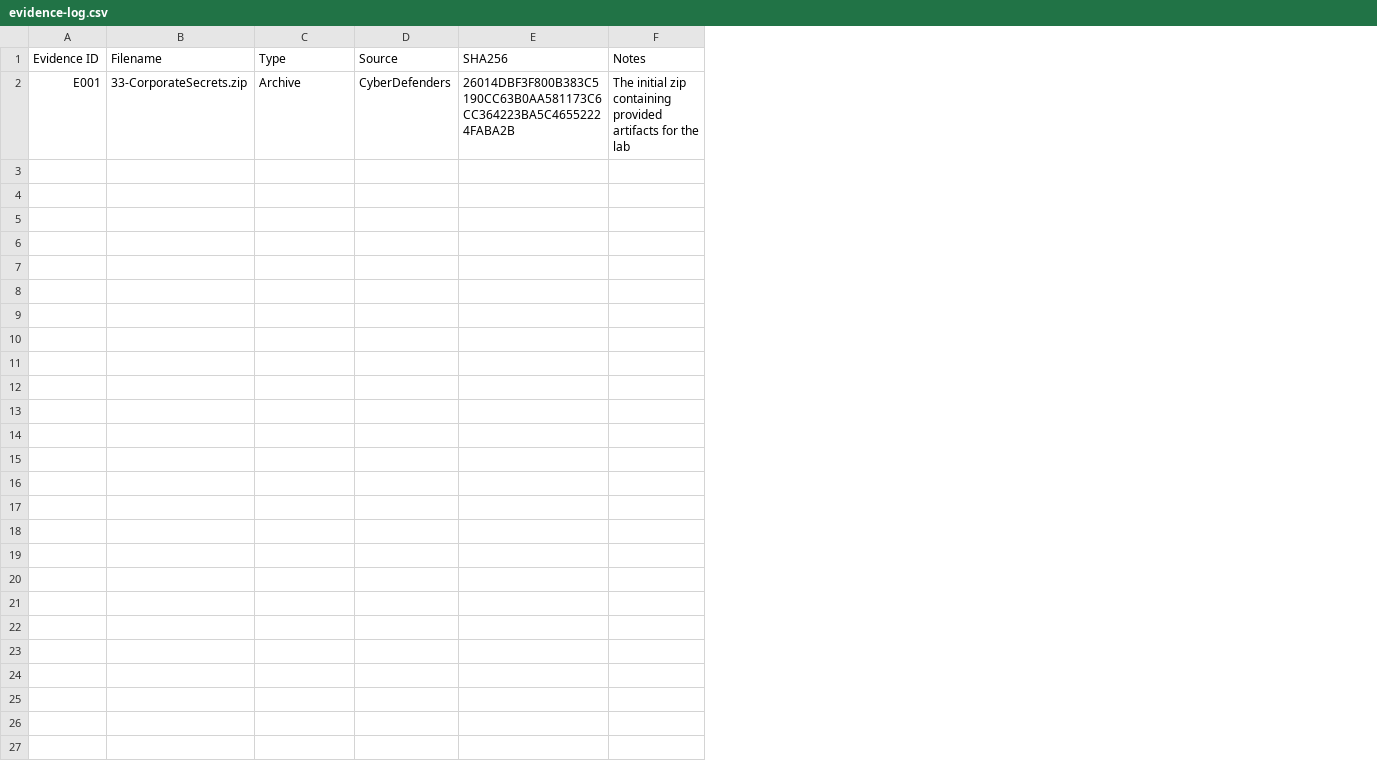
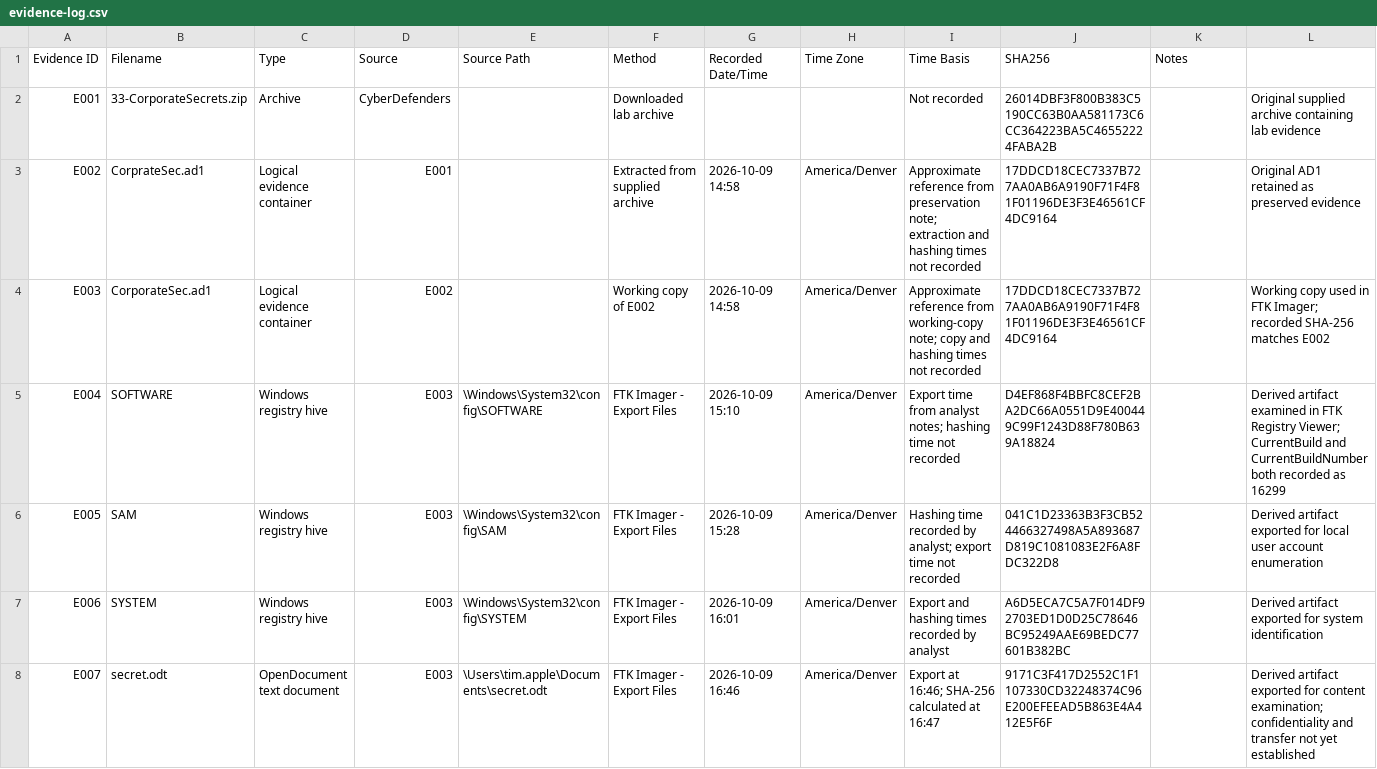
Before and after one commit to eliddan222/cyberdefenders-corporatesecrets, a CSV file: logs/evidence-log.csv, drawn as a sheet; addresses are those after the commit; the diff names each change by its address in the sheet, - before the commit and + after, or states it on an @@ line.

Commit message:
saving current progress

```diff
--- a/logs/evidence-log.csv
+++ b/logs/evidence-log.csv
+column E (Source Path), empty
+column F (Method), row 2: Downloaded lab archive
+column G (Recorded Date/Time), empty
+column H (Time Zone), empty
+column I (Time Basis), row 2: Not recorded
+column L, row 2: Original supplied archive containing lab evidence
-K2 (Notes): The initial zip containing provided artifacts for the lab
+K2 (Notes): (empty)
+row 3: E002 | CorprateSec.ad1 | Logical evidence container | E001 |  | Extracted from supplied archive | 2026-10-09 14:58 | America/Denver | Approximate reference from preservation note; extraction and hashing times not recorded | 17DDCD18CEC7337B727AA0AB6A9190F71F4F81F01196DE3F3E46561CF4DC9164 |  | Original AD1 retained as preserved evidence
+row 4: E003 | CorporateSec.ad1 | Logical evidence container | E002 |  | Working copy of E002 | 2026-10-09 14:58 | America/Denver | Approximate reference from working-copy note; copy and hashing times not recorded | 17DDCD18CEC7337B727AA0AB6A9190F71F4F81F01196DE3F3E46561CF4DC9164 |  | Working copy used in FTK Imager; recorded SHA-256 matches E002
+row 5: E004 | SOFTWARE | Windows registry hive | E003 | \Windows\System32\config\SOFTWARE | FTK Imager - Export Files | 2026-10-09 15:10 | America/Denver | Export time from analyst notes; hashing time not recorded | D4EF868F4BBFC8CEF2BA2DC66A0551D9E400449C99F1243D88F780B639A18824 |  | Derived artifact examined in FTK Registry Viewer; CurrentBuild and CurrentBuildNumber both recorded as 16299
+row 6: E005 | SAM | Windows registry hive | E003 | \Windows\System32\config\SAM | FTK Imager - Export Files | 2026-10-09 15:28 | America/Denver | Hashing time recorded by analyst; export time not recorded | 041C1D23363B3F3CB524466327498A5A893687D819C1081083E2F6A8FDC322D8 |  | Derived artifact exported for local user account enumeration
+row 7: E006 | SYSTEM | Windows registry hive | E003 | \Windows\System32\config\SYSTEM | FTK Imager - Export Files | 2026-10-09 16:01 | America/Denver | Export and hashing times recorded by analyst | A6D5ECA7C5A7F014DF92703ED1D0D25C78646BC95249AAE69BEDC77601B382BC |  | Derived artifact exported for system identification
+row 8: E007 | secret.odt | OpenDocument text document | E003 | \Users\tim.apple\Documents\secret.odt | FTK Imager - Export Files | 2026-10-09 16:46 | America/Denver | Export at 16:46; SHA-256 calculated at 16:47 | 9171C3F417D2552C1F1107330CD32248374C96E200EFEEAD5B863E4A412E5F6F |  | Derived artifact exported for content examination; confidentiality and transfer not yet established
```
Also changed, not shown: 16 other files.
